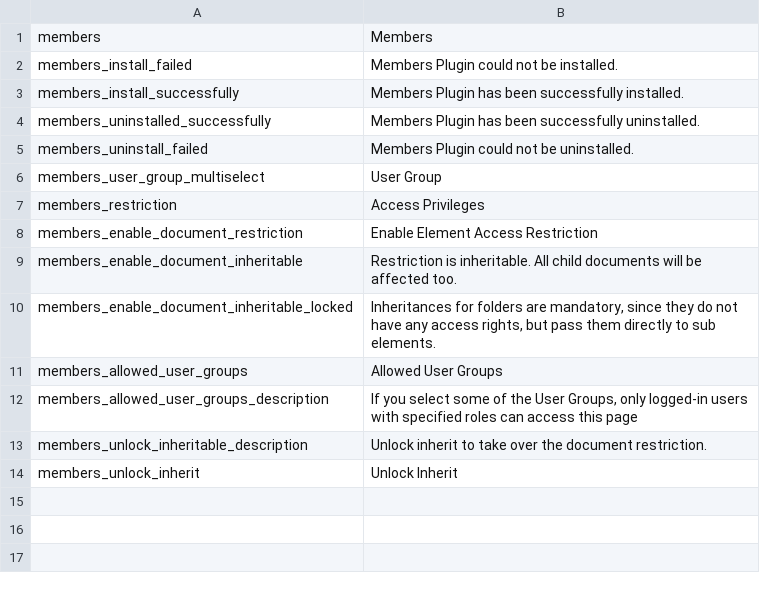
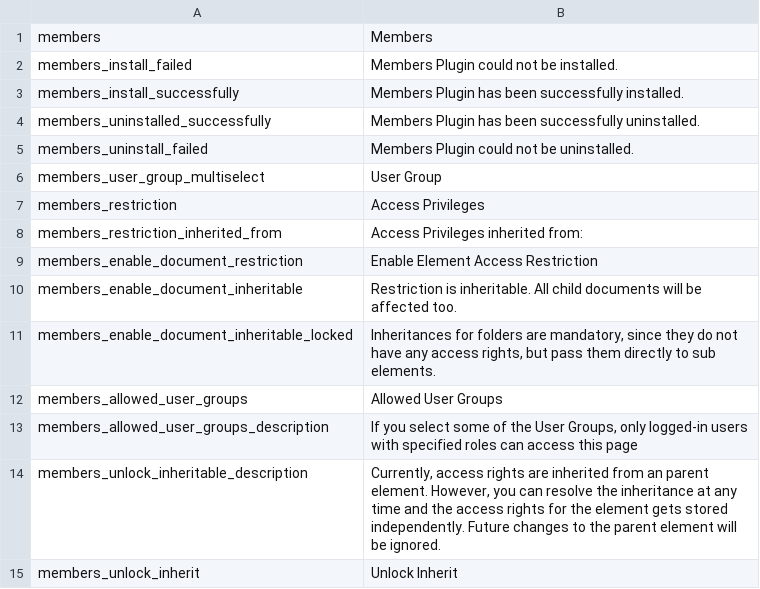
Before and after one commit to dachcom-digital/pimcore-members, a CSV file: static/texts/en.csv, drawn as a sheet.

```diff
--- a/static/texts/en.csv
+++ b/static/texts/en.csv
@@ -7,2 +7,3 @@
 "members_restriction","Access Privileges"
+"members_restriction_inherited_from", "Access Privileges inherited from:"
 "members_enable_document_restriction","Enable Element Access Restriction"
@@ -12,3 +13,3 @@
 "members_allowed_user_groups_description","If you select some of the User Groups, only logged-in users with specified roles can access this page"
-"members_unlock_inheritable_description","Unlock inherit to take over the document restriction."
+"members_unlock_inheritable_description","Currently, access rights are inherited from an parent element. However, you can resolve the inheritance at any time and the access rights for the element gets stored independently. Future changes to the parent element will be ignored."
 "members_unlock_inherit","Unlock Inherit"
```
Also changed, not shown: static/texts/de.csv, 4 other files.
